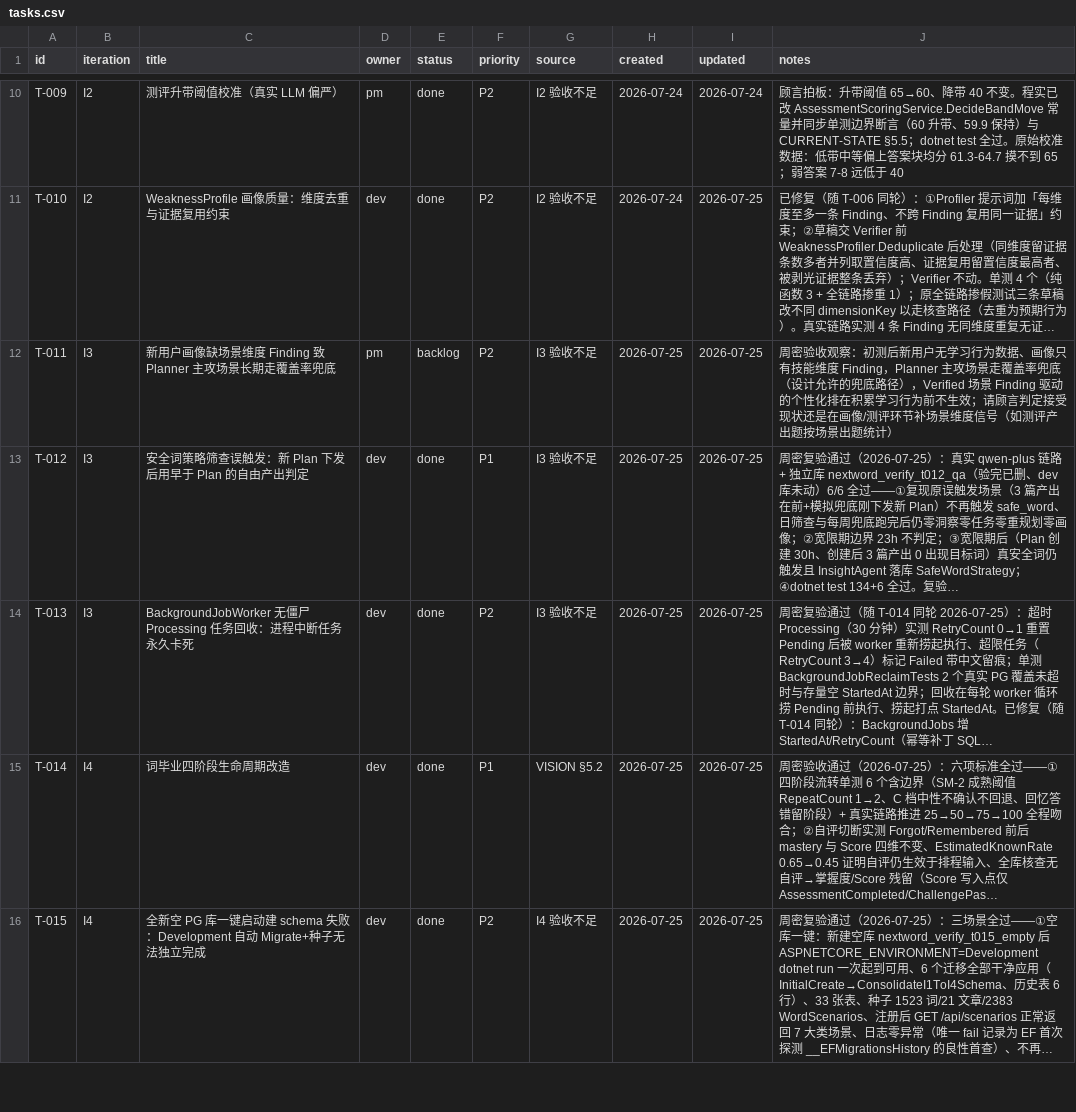
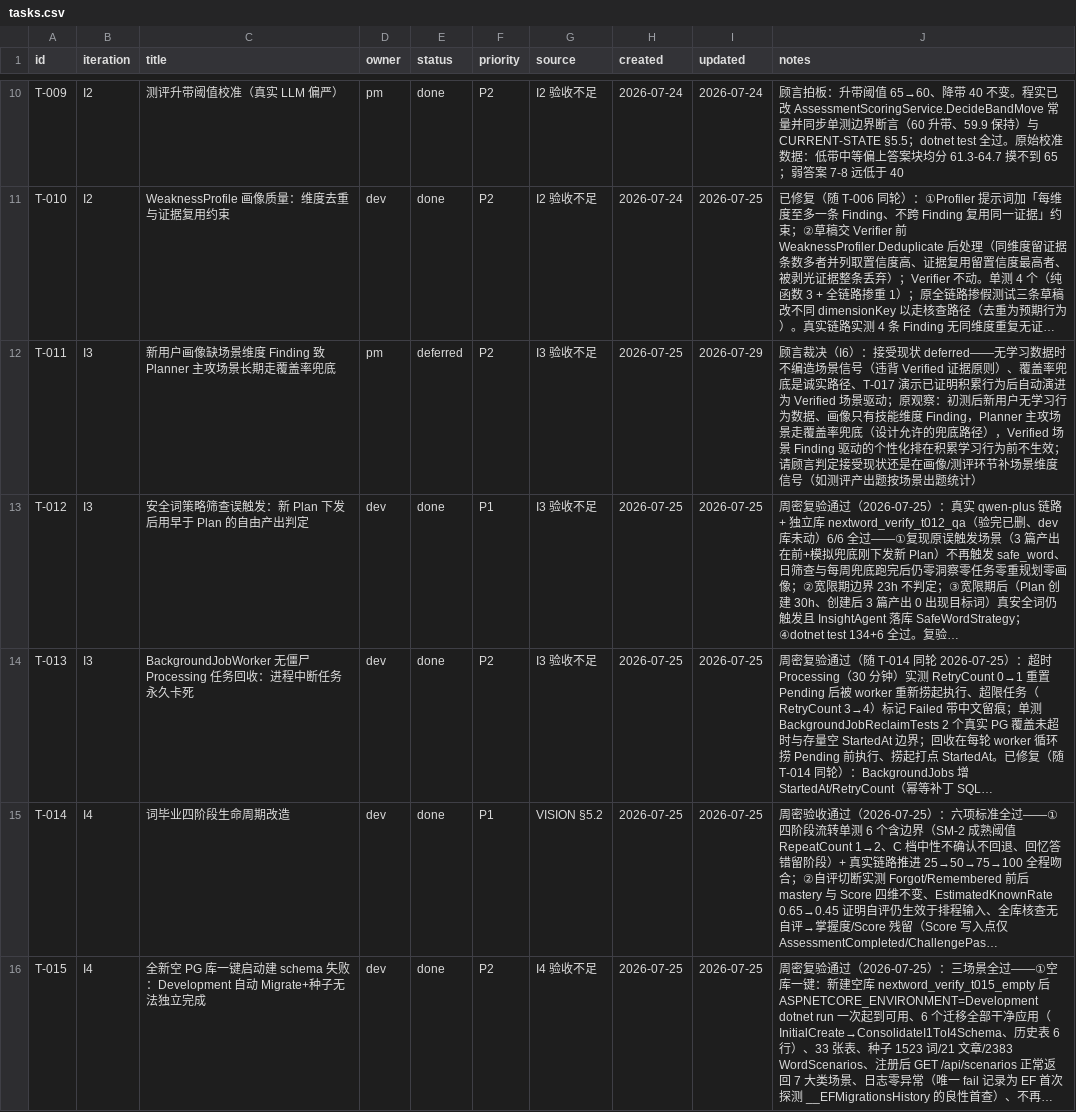
Before and after one commit to xinjiboy1234/NextWord, a CSV file: team/tasks.csv, drawn as a sheet; only a part is shown, gaps mark what is left out; long unchanged cells end in …; the diff covers the shown part only; the diff names each change by its address in the sheet, - before the commit and + after, or states it on an @@ line.

```diff
--- a/team/tasks.csv
+++ b/team/tasks.csv
-E12 (status): backlog
+E12 (status): deferred
-I12 (updated): 2026-07-25
+I12 (updated): 2026-07-29
-J12 (notes): 周密验收观察：初…
+J12 (notes): 顾言裁决（I6）：接受现状 deferred——无学习数据时不编造场景信号（违背 Verified 证据原则）、覆盖率兜底是诚实路径、T-017 演示已证明积累行为后自动演进为 Verified 场景驱动；原观察：初…
```
Also changed, not shown: 5 added rows and 2 edited cells elsewhere in this file, 9 other files.
